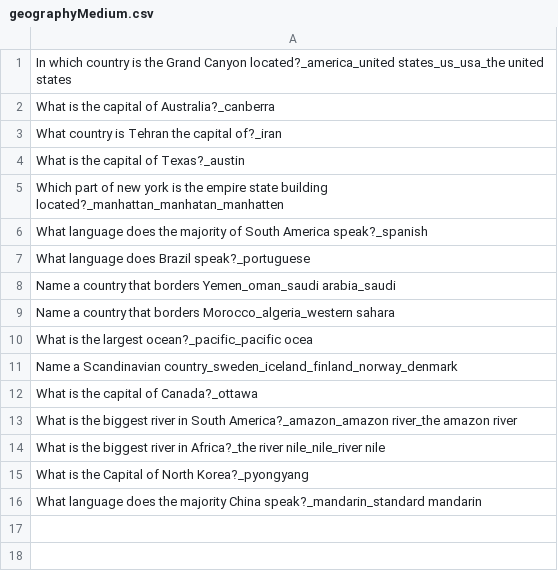
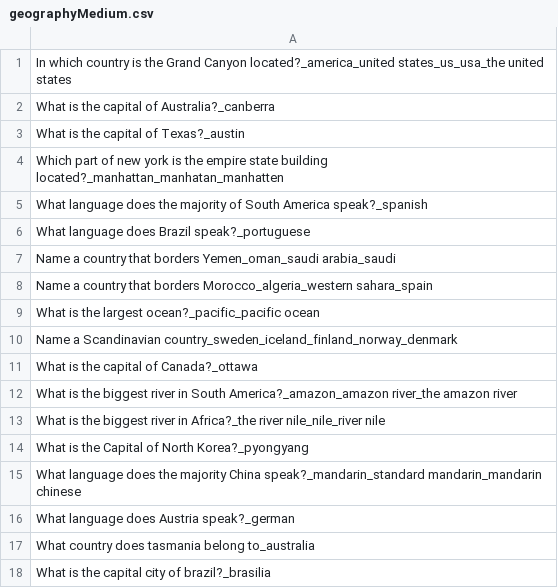
Before and after one commit to Kirimson/Jumazy, a CSV file: core/assets/questions/geographyMedium.csv, drawn as a sheet.

```diff
--- a/core/assets/questions/geographyMedium.csv
+++ b/core/assets/questions/geographyMedium.csv
@@ -2,3 +2,2 @@ In which country is the Grand Canyon located?_america_united states_us_usa_the u
 What is the capital of Australia?_canberra
-What country is Tehran the capital of?_iran
 What is the capital of Texas?_austin
@@ -8,4 +7,4 @@ What language does Brazil speak?_portuguese
 Name a country that borders Yemen_oman_saudi arabia_saudi
-Name a country that borders Morocco_algeria_western sahara
-What is the largest ocean?_pacific_pacific ocea
+Name a country that borders Morocco_algeria_western sahara_spain
+What is the largest ocean?_pacific_pacific ocean
 Name a Scandinavian country_sweden_iceland_finland_norway_denmark
@@ -15,2 +14,5 @@ What is the biggest river in Africa?_the river nile_nile_river nile
 What is the Capital of North Korea?_pyongyang
-What language does the majority China speak?_mandarin_standard mandarin
+What language does the majority China speak?_mandarin_standard mandarin_mandarin chinese
+What language does Austria speak?_german
+What country does tasmania belong to_australia
+What is the capital city of brazil?_brasilia
```
Also changed, not shown: core/assets/questions/historyEasy.csv, core/assets/questions/historyHard.csv, 14 other files.
